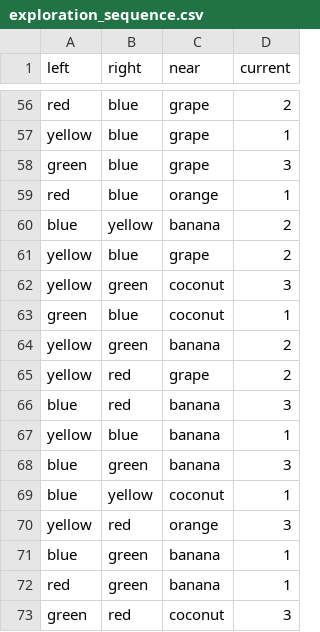
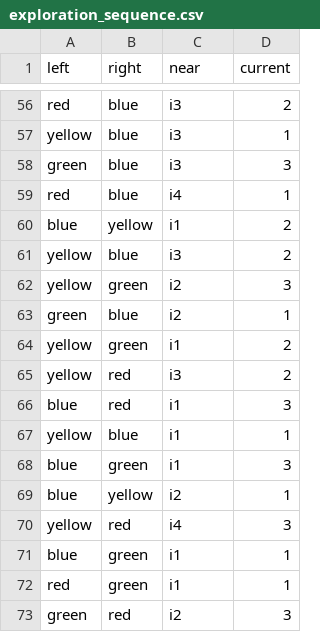
Before and after one commit to huyslab/relmed_analysis_behaviour, a CSV file: exploration_sequence.csv, drawn as a sheet; only a part is shown, gaps mark what is left out; the diff covers the shown part only; the diff names each change by its address in the sheet, - before the commit and + after, or states it on an @@ line.

```diff
--- a/exploration_sequence.csv
+++ b/exploration_sequence.csv
-C56:C58 (near): grape
+C56:C58 (near): i3
-C59 (near): orange
+C59 (near): i4
-C60 (near): banana
+C60 (near): i1
-C61 (near): grape
+C61 (near): i3
-C62:C63 (near): coconut
+C62:C63 (near): i2
-C64 (near): banana
+C64 (near): i1
-C65 (near): grape
+C65 (near): i3
-C66:C68 (near): banana
+C66:C68 (near): i1
-C69 (near): coconut
+C69 (near): i2
-C70 (near): orange
+C70 (near): i4
-C71:C72 (near): banana
+C71:C72 (near): i1
-C73 (near): coconut
+C73 (near): i2
```
Also changed, not shown: 54 edited cells elsewhere in this file, reward_sequence.csv, 3 other files.
